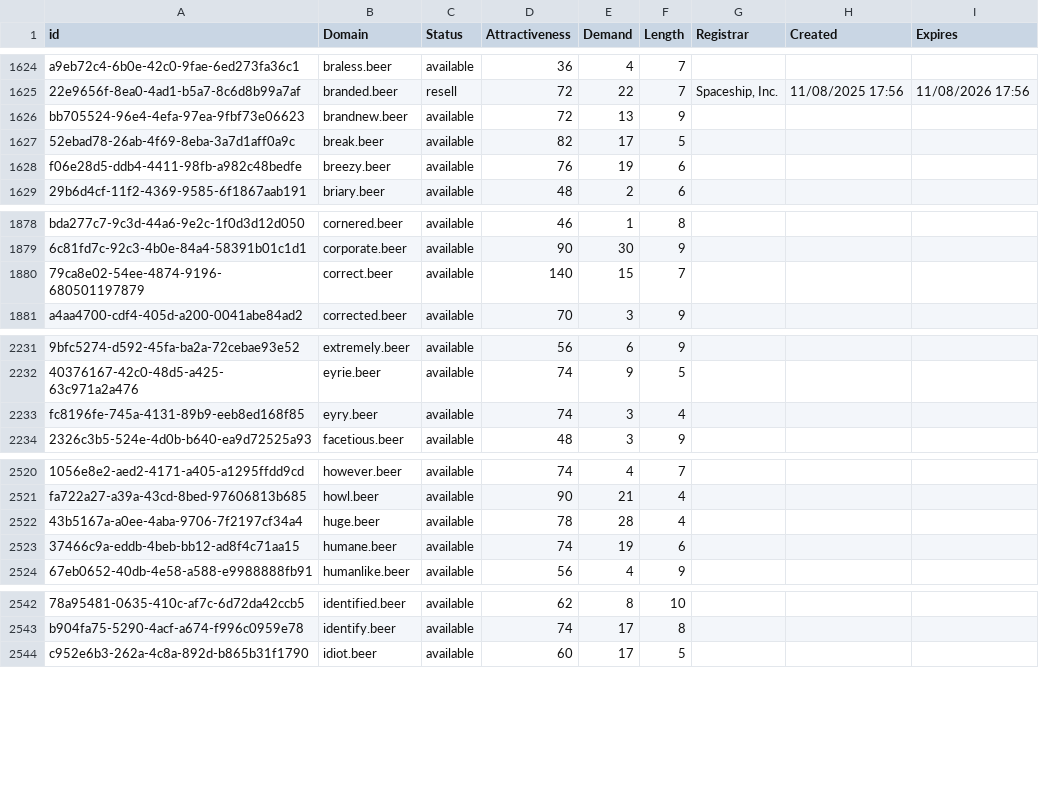
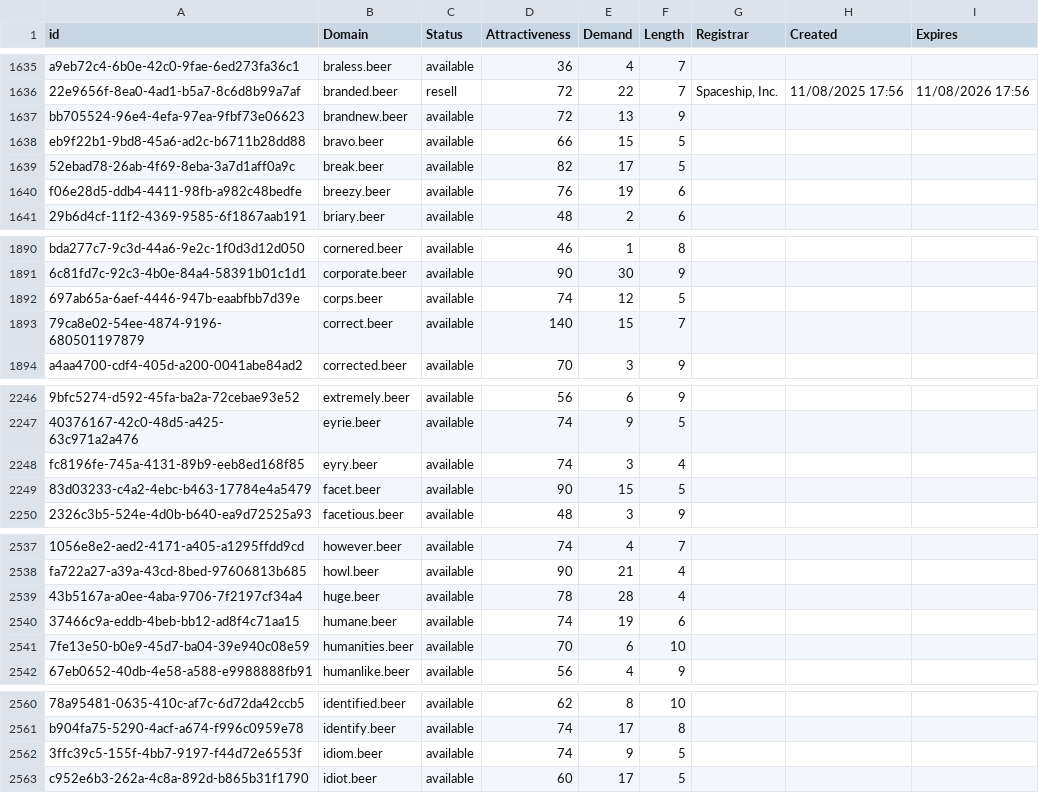
Before and after one commit to UniqueDomains/beer-oneword-domains, a CSV file: beer.csv, drawn as a sheet; only a part is shown, gaps mark what is left out; the diff covers the shown part only; the diff names each change by its address in the sheet, - before the commit and + after, or states it on an @@ line.

```diff
--- a/beer.csv
+++ b/beer.csv
+row 1638: eb9f22b1-9bd8-45a6-ad2c-b6711b28dd88 | bravo.beer | available | 66 | 15 | 5
+row 1892: 697ab65a-6aef-4446-947b-eaabfbb7d39e | corps.beer | available | 74 | 12 | 5
+row 2249: 83d03233-c4a2-4ebc-b463-17784e4a5479 | facet.beer | available | 90 | 15 | 5
+row 2541: 7fe13e50-b0e9-45d7-ba04-39e940c08e59 | humanities.beer | available | 70 | 6 | 10
+row 2562: 3ffc39c5-155f-4bb7-9197-f44d72e6553f | idiom.beer | available | 74 | 9 | 5
```
Also changed, not shown: 23 added rows, 1 removed row and 10 edited cells elsewhere in this file, 2 other files.
